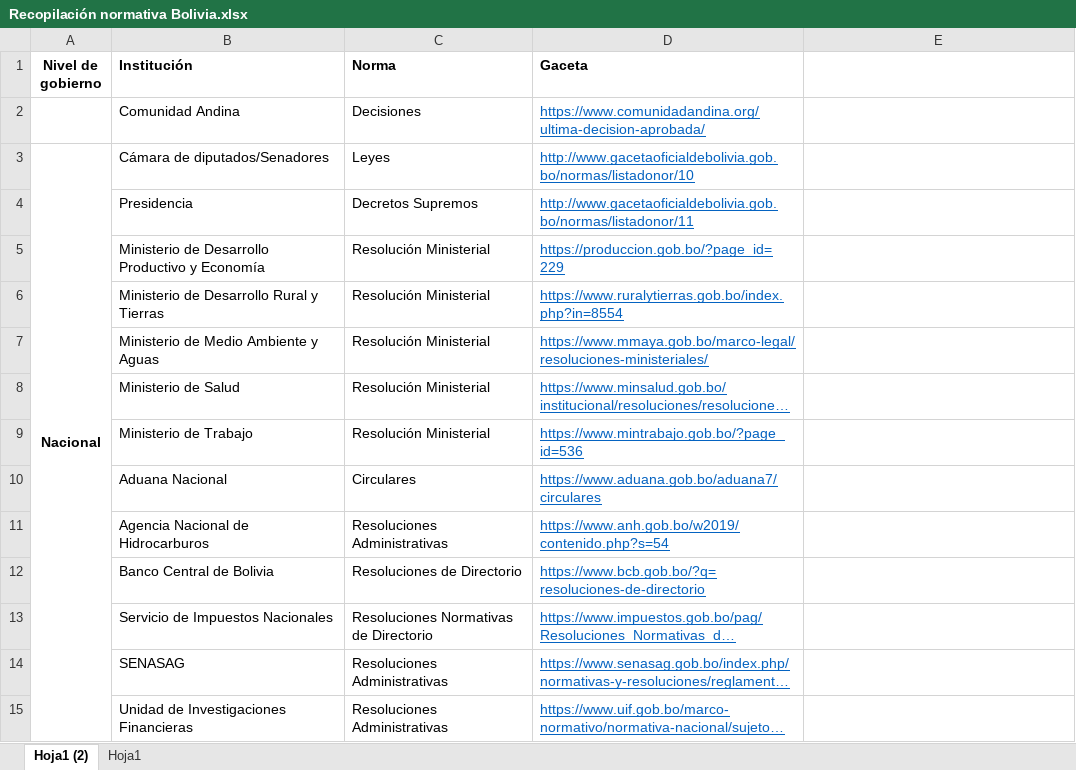
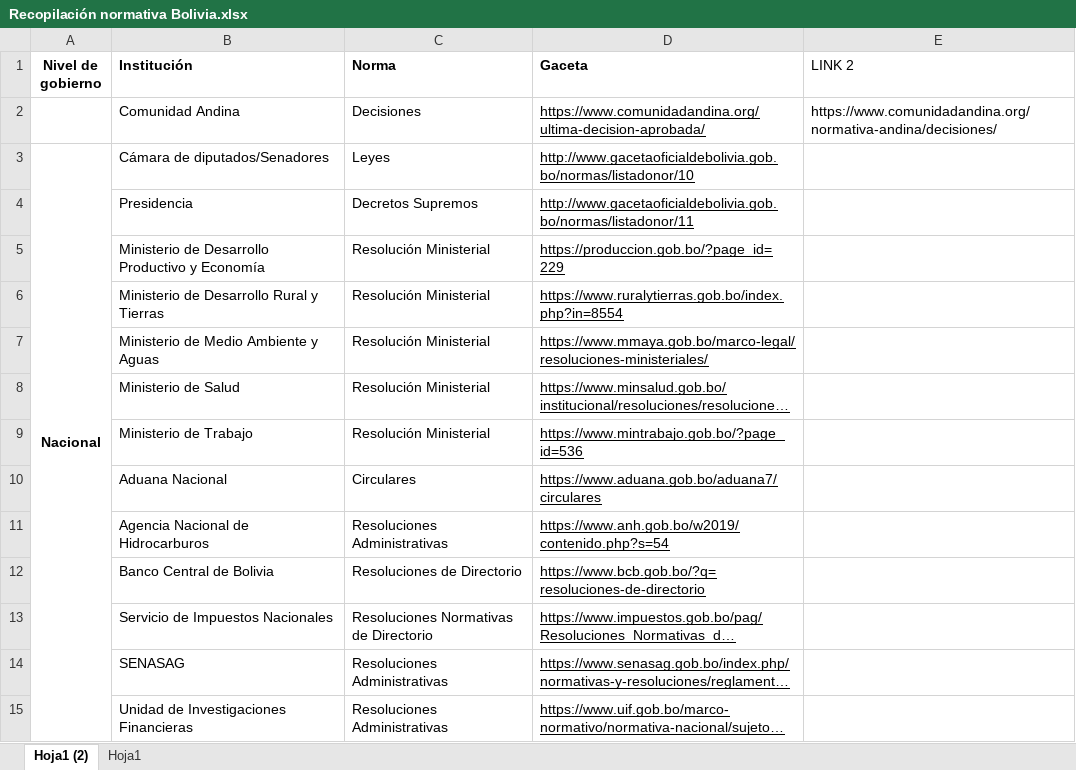
Before and after one commit to Forge-International-Services/WebScrappingData, an Excel workbook: Recopilación normativa Bolivia.xlsx, sheet Hoja1 (2), drawn as a sheet; only a part is shown; long unchanged cells end in …; values as stored, in another font and other column widths than the file's, no borders; the diff covers the shown part only; the diff names each change by its address in the sheet, - before the commit and + after, or states it on an @@ line.

```diff
--- a/Recopilación normativa Bolivia.xlsx (sheet Hoja1 (2))
+++ b/Recopilación normativa Bolivia.xlsx (sheet Hoja1 (2))
-E1: (empty)
+E1: LINK 2
-D2:D15 text colour: #0563C1
+D2:D15 text colour: black
-E2 (LINK 2): (empty)
+E2 (LINK 2): https://www.comunidadandina.org/normativa-andina/decisiones/
```
Also changed, not shown: cell formats elsewhere in this sheet, sheet Hoja1, 3 other files.
